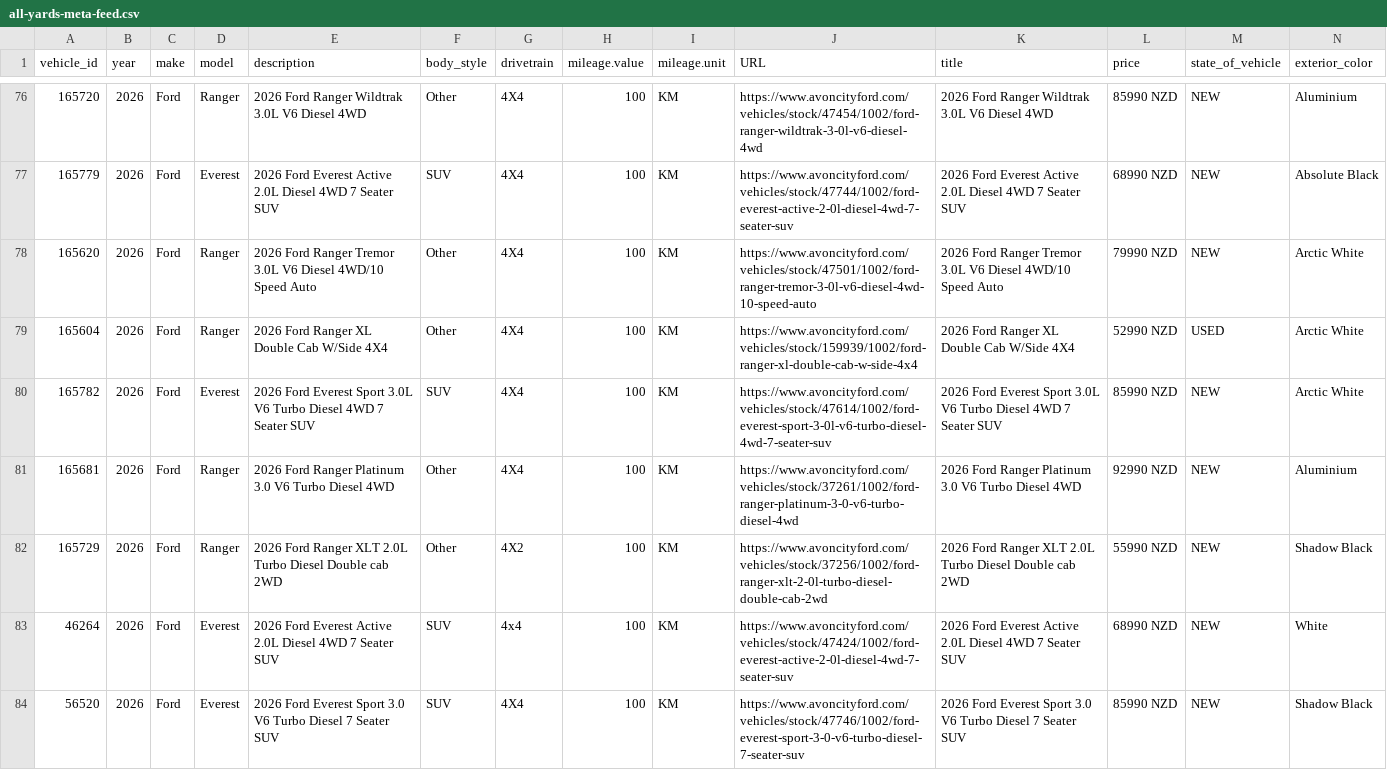
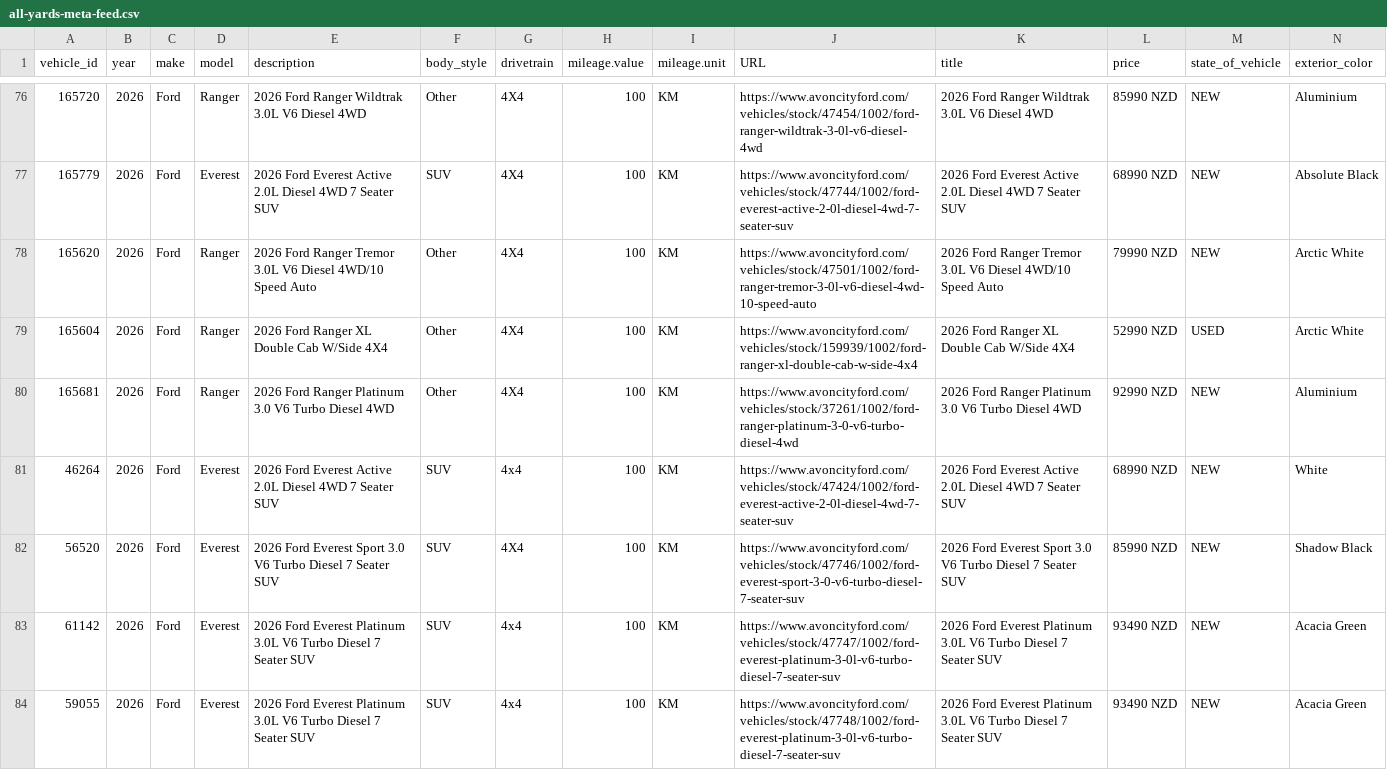
Before and after one commit to AshAcf/acf-meta-feed, a CSV file: public/all-yards-meta-feed.csv, drawn as a sheet; only a part is shown, gaps mark what is left out; the shorter side is filled out with more unchanged rows; rows hold the shown columns only; the diff names each change by its address in the sheet, - before the commit and + after, or states it on an @@ line.

```diff
--- a/public/all-yards-meta-feed.csv
+++ b/public/all-yards-meta-feed.csv
-row 80: 165782 | 2026 | Ford | Everest | 2026 Ford Everest Sport 3.0L V6 Turbo Diesel 4WD 7 Seater SUV | SUV | 4X4 | 100 | KM | https://www.avoncityford.com/vehicles/stock/47614/1002/ford-everest-sport-3-0l-v6-turbo-diesel-4wd-7-seater-suv | 2026 Ford Everest Sport 3.0L V6 Turbo Diesel 4WD 7 Seater SUV | 85990 NZD | NEW | Arctic White
-row 82: 165729 | 2026 | Ford | Ranger | 2026 Ford Ranger XLT 2.0L Turbo Diesel Double cab 2WD | Other | 4X2 | 100 | KM | https://www.avoncityford.com/vehicles/stock/37256/1002/ford-ranger-xlt-2-0l-turbo-diesel-double-cab-2wd | 2026 Ford Ranger XLT 2.0L Turbo Diesel Double cab 2WD | 55990 NZD | NEW | Shadow Black
```
Also changed, not shown: public/acf-meta-feed.csv, public/rangiora-meta-feed.csv, 12 other files.
